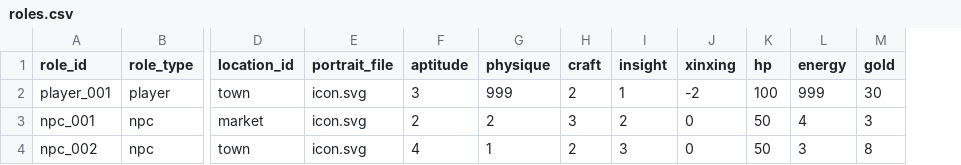
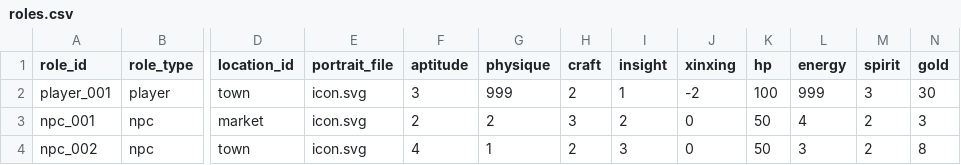
Before and after one commit to lwbiuchsjk/vibeTest, a CSV file: scripts/config/roles.csv, drawn as a sheet; only a part is shown, gaps mark what is left out; the diff names each change by its address in the sheet, - before the commit and + after, or states it on an @@ line.

```diff
--- a/scripts/config/roles.csv
+++ b/scripts/config/roles.csv
+column M (spirit), rows 2-4: 3 | 2 | 2
```
Also changed, not shown: 6 other files.
